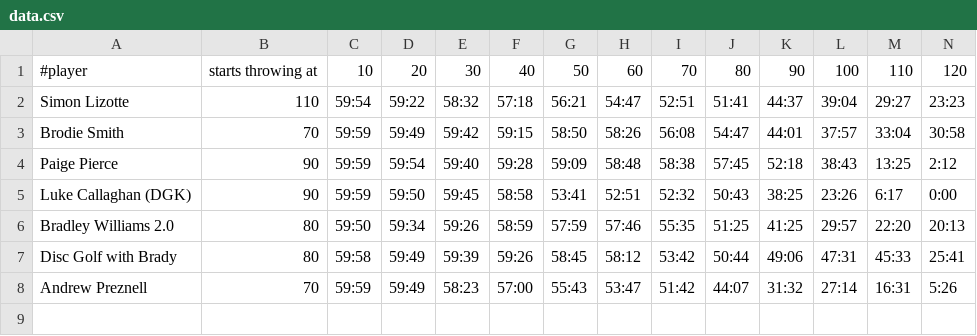
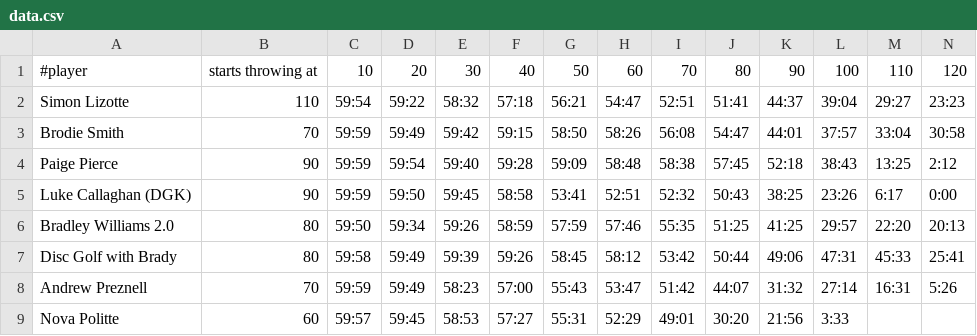
Before and after one commit to yosemitebandit/10ft, a CSV file: data.csv, drawn as a sheet; only a part is shown; rows hold the shown columns only; the diff names each change by its address in the sheet, - before the commit and + after, or states it on an @@ line.

Commit message:
adds Nova Politte

```diff
--- a/data.csv
+++ b/data.csv
+row 9: Nova Politte | 60 | 59:57 | 59:45 | 58:53 | 57:27 | 55:31 | 52:29 | 49:01 | 30:20 | 21:56 | 3:33
```
Also changed, not shown: 2 other files.
